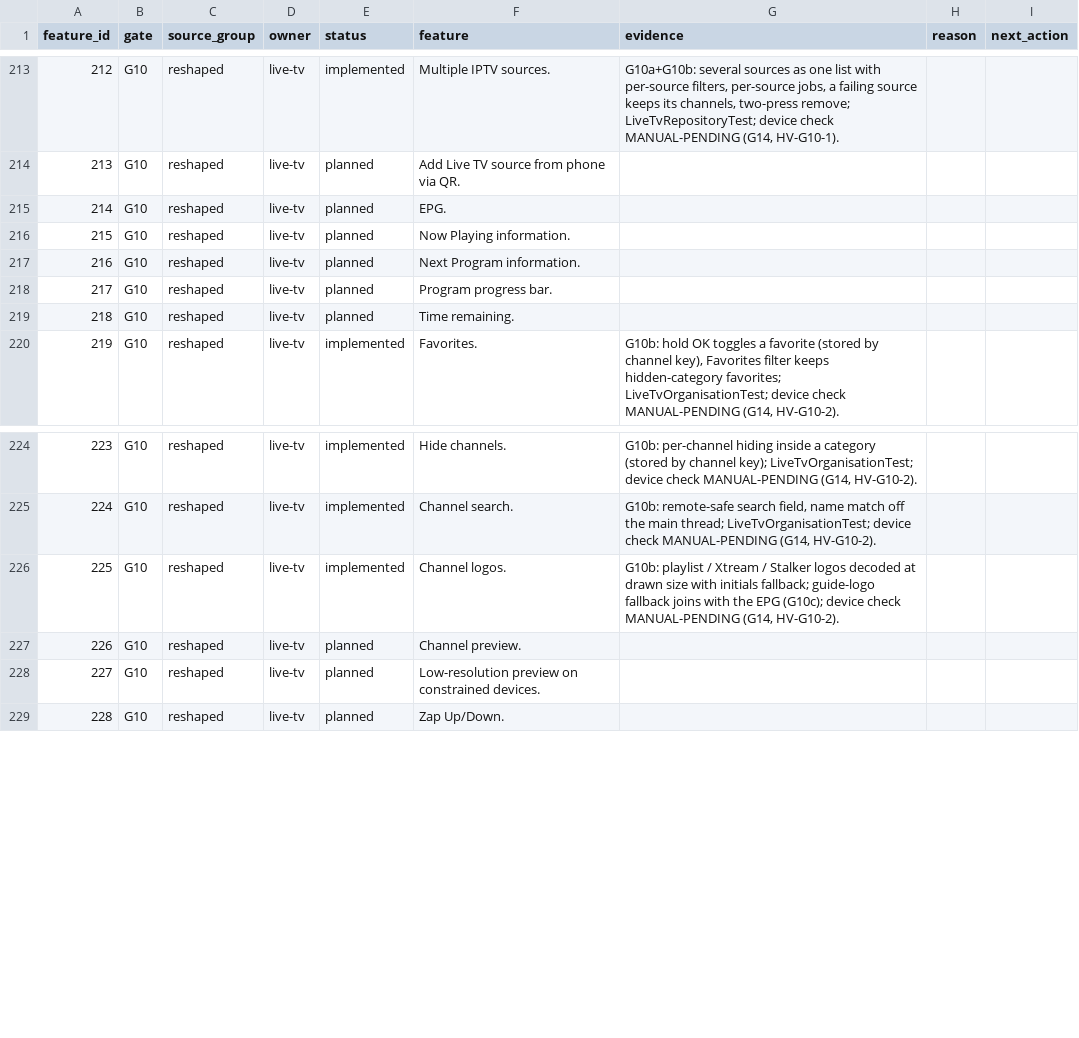
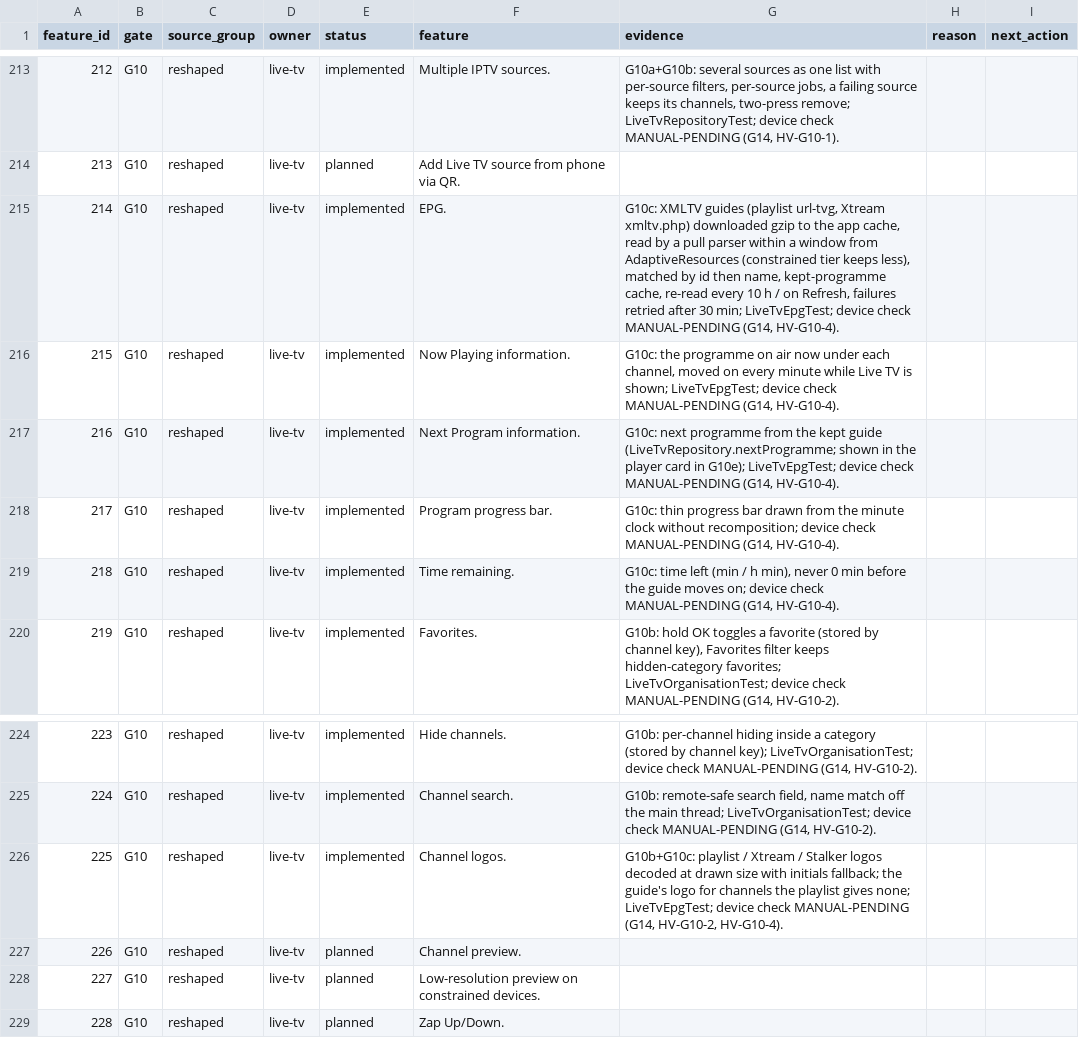
Before and after one commit to alrithy/NuvioTV, a CSV file: integration/feature_traceability.csv, drawn as a sheet; only a part is shown, gaps mark what is left out.

```diff
--- a/integration/feature_traceability.csv
+++ b/integration/feature_traceability.csv
@@ -214,7 +214,7 @@ feature_id,gate,source_group,owner,status,feature,evidence,reason,next_action
 213,G10,reshaped,live-tv,planned,Add Live TV source from phone via QR.,,,
-214,G10,reshaped,live-tv,planned,EPG.,,,
-215,G10,reshaped,live-tv,planned,Now Playing information.,,,
-216,G10,reshaped,live-tv,planned,Next Program information.,,,
-217,G10,reshaped,live-tv,planned,Program progress bar.,,,
-218,G10,reshaped,live-tv,planned,Time remaining.,,,
+214,G10,reshaped,live-tv,implemented,EPG.,"G10c: XMLTV guides (playlist url-tvg, Xtream xmltv.php) downloaded gzip to the app cache, read by a pull parser within a window from AdaptiveResources (constrained tier keeps less), matched by id then name, kept-programme cache, re-read every 10 h / on Refresh, failures retried after 30 min; LiveTvEpgTest; device check MANUAL-PENDING (G14, HV-G10-4).",,
+215,G10,reshaped,live-tv,implemented,Now Playing information.,"G10c: the programme on air now under each channel, moved on every minute while Live TV is shown; LiveTvEpgTest; device check MANUAL-PENDING (G14, HV-G10-4).",,
+216,G10,reshaped,live-tv,implemented,Next Program information.,"G10c: next programme from the kept guide (LiveTvRepository.nextProgramme; shown in the player card in G10e); LiveTvEpgTest; device check MANUAL-PENDING (G14, HV-G10-4).",,
+217,G10,reshaped,live-tv,implemented,Program progress bar.,"G10c: thin progress bar drawn from the minute clock without recomposition; device check MANUAL-PENDING (G14, HV-G10-4).",,
+218,G10,reshaped,live-tv,implemented,Time remaining.,"G10c: time left (min / h min), never 0 min before the guide moves on; device check MANUAL-PENDING (G14, HV-G10-4).",,
 219,G10,reshaped,live-tv,implemented,Favorites.,"G10b: hold OK toggles a favorite (stored by channel key), Favorites filter keeps hidden-category favorites; LiveTvOrganisationTest; device check MANUAL-PENDING (G14, HV-G10-2).",,
@@ -225,3 +225,3 @@ feature_id,gate,source_group,owner,status,feature,evidence,reason,next_action
 224,G10,reshaped,live-tv,implemented,Channel search.,"G10b: remote-safe search field, name match off the main thread; LiveTvOrganisationTest; device check MANUAL-PENDING (G14, HV-G10-2).",,
-225,G10,reshaped,live-tv,implemented,Channel logos.,"G10b: playlist / Xtream / Stalker logos decoded at drawn size with initials fallback; guide-logo fallback joins with the EPG (G10c); device check MANUAL-PENDING (G14, HV-G10-2).",,
+225,G10,reshaped,live-tv,implemented,Channel logos.,"G10b+G10c: playlist / Xtream / Stalker logos decoded at drawn size with initials fallback; the guide's logo for channels the playlist gives none; LiveTvEpgTest; device check MANUAL-PENDING (G14, HV-G10-2, HV-G10-4).",,
 226,G10,reshaped,live-tv,planned,Channel preview.,,,
```
Also changed, not shown: 14 other files.
